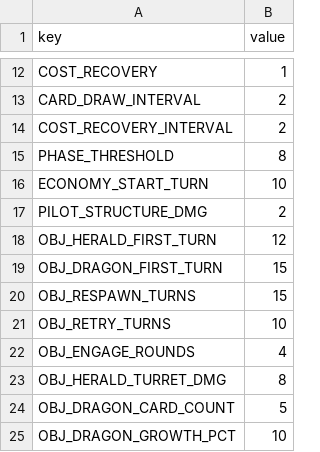
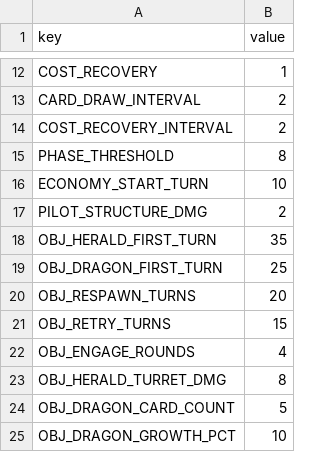
Before and after one commit to toniqat/esports-manager, a CSV file: data/csv/game_config.csv, drawn as a sheet; only a part is shown, gaps mark what is left out.

```diff
--- a/data/csv/game_config.csv
+++ b/data/csv/game_config.csv
@@ -17,6 +17,6 @@ ECONOMY_START_TURN,10
 PILOT_STRUCTURE_DMG,2
-OBJ_HERALD_FIRST_TURN,12
-OBJ_DRAGON_FIRST_TURN,15
-OBJ_RESPAWN_TURNS,15
-OBJ_RETRY_TURNS,10
+OBJ_HERALD_FIRST_TURN,35
+OBJ_DRAGON_FIRST_TURN,25
+OBJ_RESPAWN_TURNS,20
+OBJ_RETRY_TURNS,15
 OBJ_ENGAGE_ROUNDS,4
```
Also changed, not shown: 4 other files.
